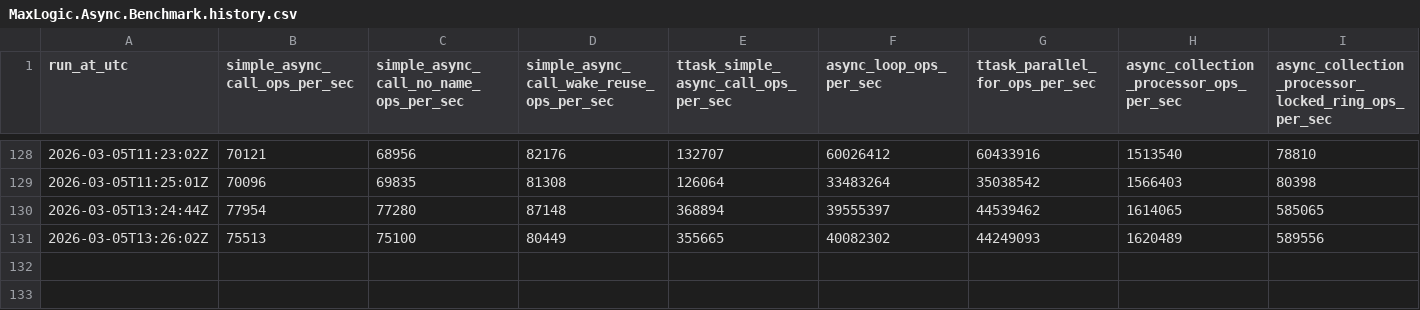
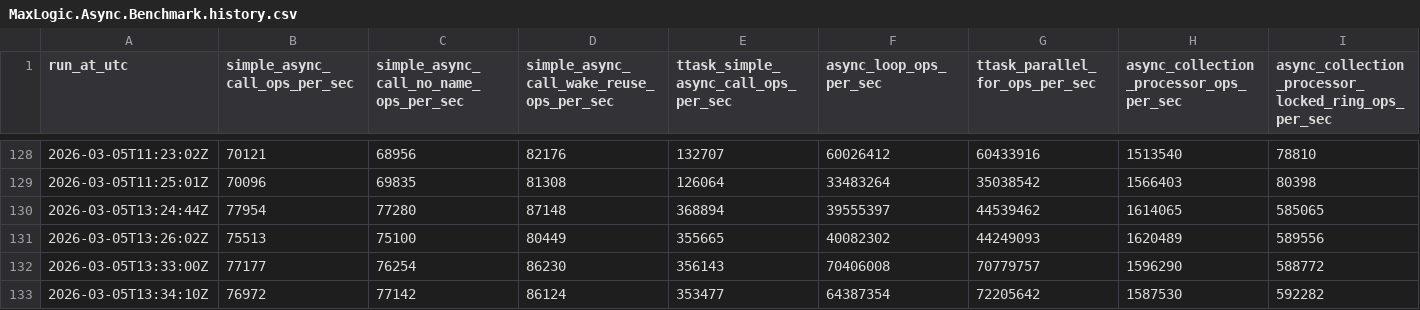
Before and after one commit to MaxLogic/MaxLogicFoundation, a CSV file: benchmarks/MaxLogic.Async.Benchmark.history.csv, drawn as a sheet; only a part is shown, gaps mark what is left out; rows hold the shown columns only; the diff names each change by its address in the sheet, - before the commit and + after, or states it on an @@ line.

```diff
--- a/benchmarks/MaxLogic.Async.Benchmark.history.csv
+++ b/benchmarks/MaxLogic.Async.Benchmark.history.csv
+row 132: 2026-03-05T13:33:00Z | 77177 | 76254 | 86230 | 356143 | 70406008 | 70779757 | 1596290 | 588772
+row 133: 2026-03-05T13:34:10Z | 76972 | 77142 | 86124 | 353477 | 64387354 | 72205642 | 1587530 | 592282
```
Also changed, not shown: 3 other files.
